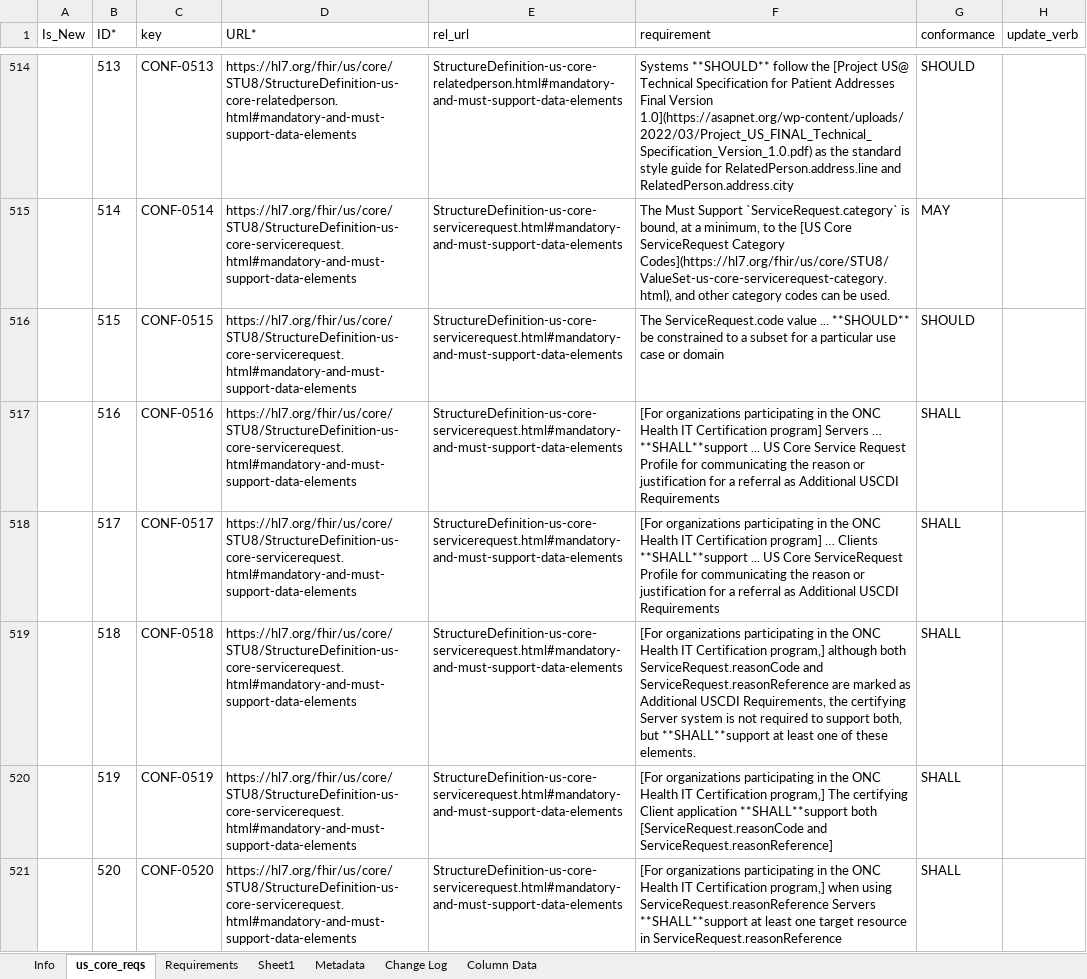
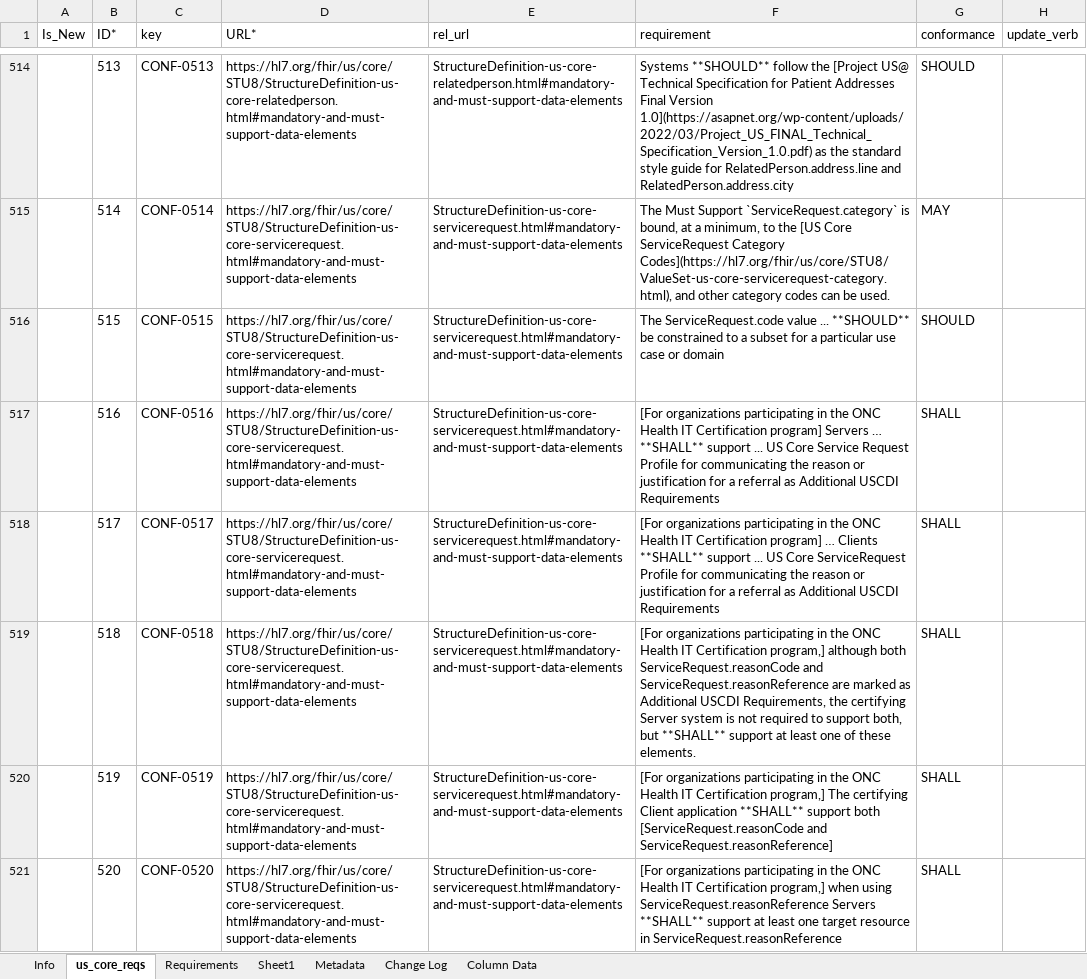
Before and after one commit to HL7/US-Core, an Excel workbook: input/images-source/hl7.fhir.us.core_8.0.0_reqs.xlsx, sheet us_core_reqs, drawn as a sheet; only a part is shown, gaps mark what is left out; values as stored, in another font and other column widths than the file's, no borders; table styles not drawn; the diff covers the shown part only; the diff names each change by its address in the sheet, - before the commit and + after, or states it on an @@ line.

Commit message:
New Requirements Table page and Resources. [FHIR-55464] **Pre-Applied:**  Update the ImplementationGuide.description [FHIR-55961] Clarification Around Slicing with Valuesets [FHIR-53597] Convert example snippet from XML to JSON [FHIR-53612] Correct typos in Note to Balloters [FHIR-54212] Update "How To Read This Guide" section to reflect the changes [FHIR-54213] Correct typos on Must Support page [FHIR-54214] Add Header to USCDI Mapping Table[FHIR-54216]

```diff
--- a/input/images-source/hl7.fhir.us.core_8.0.0_reqs.xlsx (sheet us_core_reqs)
+++ b/input/images-source/hl7.fhir.us.core_8.0.0_reqs.xlsx (sheet us_core_reqs)
-F517 (requirement): …Servers … **SHALL**support ... US…
+F517 (requirement): …Servers … **SHALL** support ... US…
-F518 (requirement): …… Clients **SHALL**support ... US…
+F518 (requirement): …… Clients **SHALL** support ... US…
-F519 (requirement): …both, but **SHALL**support at least…
+F519 (requirement): …both, but **SHALL** support at least…
-F520 (requirement): …Client application **SHALL**support both [ServiceRequest.reasonCode…
+F520 (requirement): …Client application **SHALL** support both [ServiceRequest.reasonCode…
-F521 (requirement): …ServiceRequest.reasonReference Servers **SHALL**support at least…
+F521 (requirement): …ServiceRequest.reasonReference Servers **SHALL** support at least…
```
Also changed, not shown: 181 edited cells elsewhere in this sheet, 50 other files.
